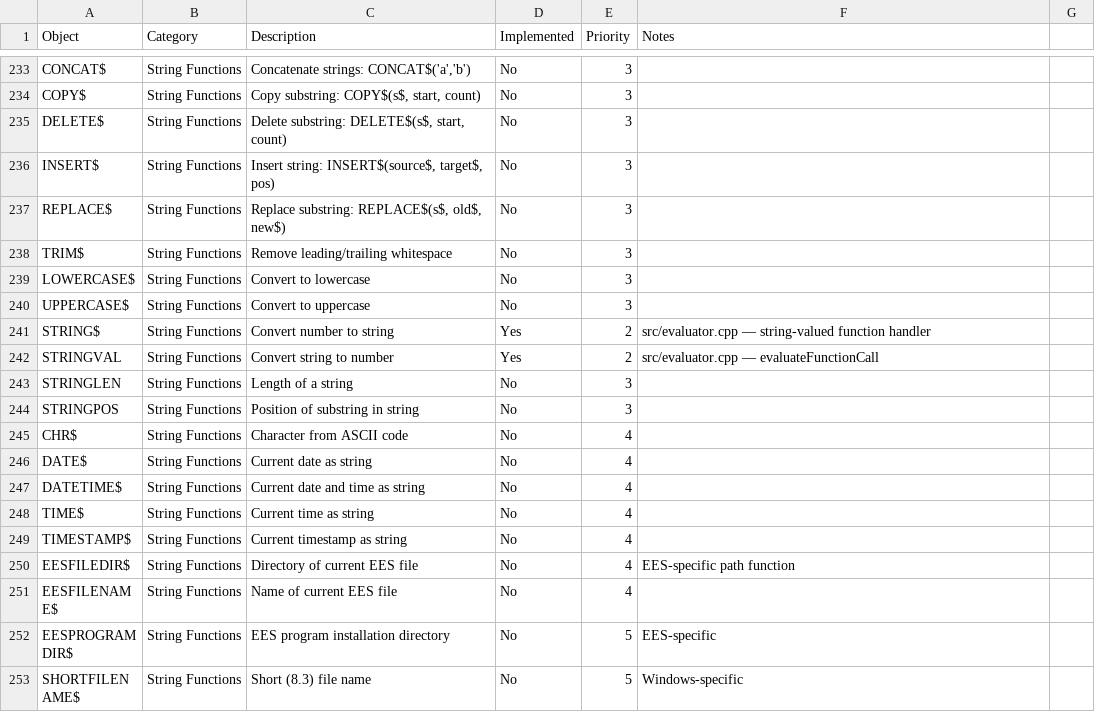
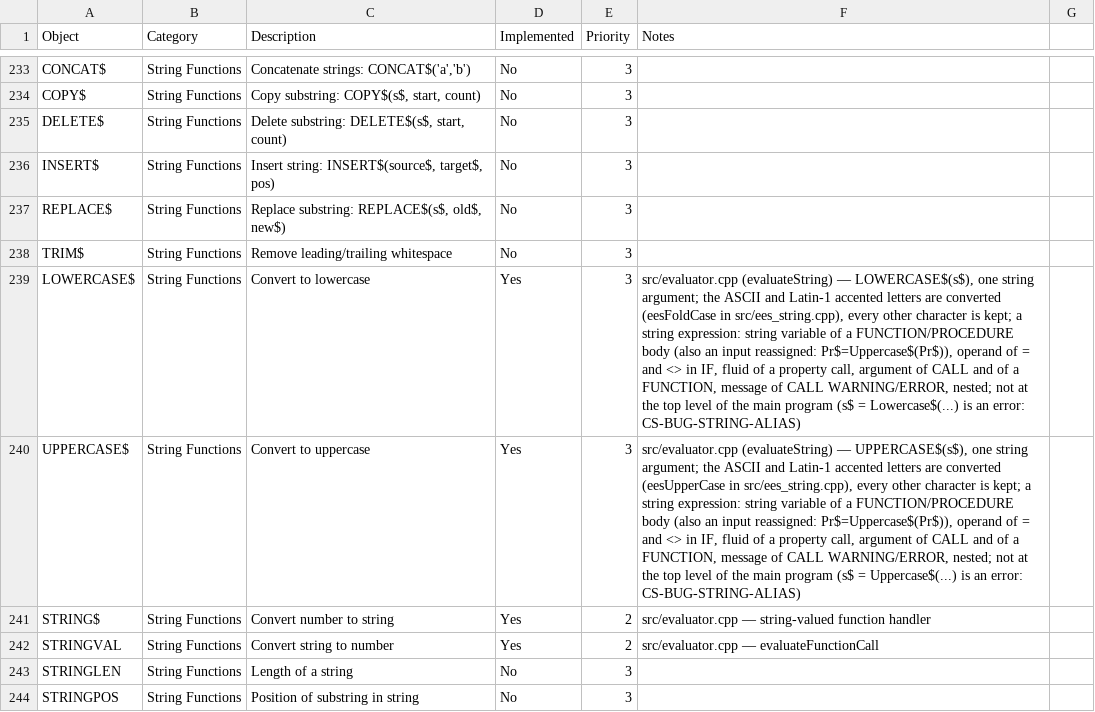
Before and after one commit to CoolProp/CoolSolve, a CSV file: docs/ees_vs_coolsolve.csv, drawn as a sheet; only a part is shown, gaps mark what is left out; the shorter side is filled out with more unchanged rows.

```diff
--- a/docs/ees_vs_coolsolve.csv
+++ b/docs/ees_vs_coolsolve.csv
@@ -238,4 +238,4 @@ REPLACE$,String Functions,"Replace substring: REPLACE$(s$, old$, new$)",No,3,,
 TRIM$,String Functions,Remove leading/trailing whitespace,No,3,,
-LOWERCASE$,String Functions,Convert to lowercase,No,3,,
-UPPERCASE$,String Functions,Convert to uppercase,No,3,,
+LOWERCASE$,String Functions,Convert to lowercase,Yes,3,"src/evaluator.cpp (evaluateString) — LOWERCASE$(s$), one string argument; the ASCII and Latin-1 accented letters are converted (eesFoldCase in src/ees_string.cpp), every other character is kept; a string expression: string variable of a FUNCTION/PROCEDURE body (also an input reassigned: Pr$=Uppercase$(Pr$)), operand of = and <> in IF, fluid of a property call, argument of CALL and of a FUNCTION, message of CALL WARNING/ERROR, nested; not at the top level of the main program (s$ = Lowercase$(...) is an error: CS-BUG-STRING-ALIAS)",
+UPPERCASE$,String Functions,Convert to uppercase,Yes,3,"src/evaluator.cpp (evaluateString) — UPPERCASE$(s$), one string argument; the ASCII and Latin-1 accented letters are converted (eesUpperCase in src/ees_string.cpp), every other character is kept; a string expression: string variable of a FUNCTION/PROCEDURE body (also an input reassigned: Pr$=Uppercase$(Pr$)), operand of = and <> in IF, fluid of a property call, argument of CALL and of a FUNCTION, message of CALL WARNING/ERROR, nested; not at the top level of the main program (s$ = Uppercase$(...) is an error: CS-BUG-STRING-ALIAS)",
 STRING$,String Functions,Convert number to string,Yes,2,src/evaluator.cpp — string-valued function handler,
```
Also changed, not shown: 9 other files.
